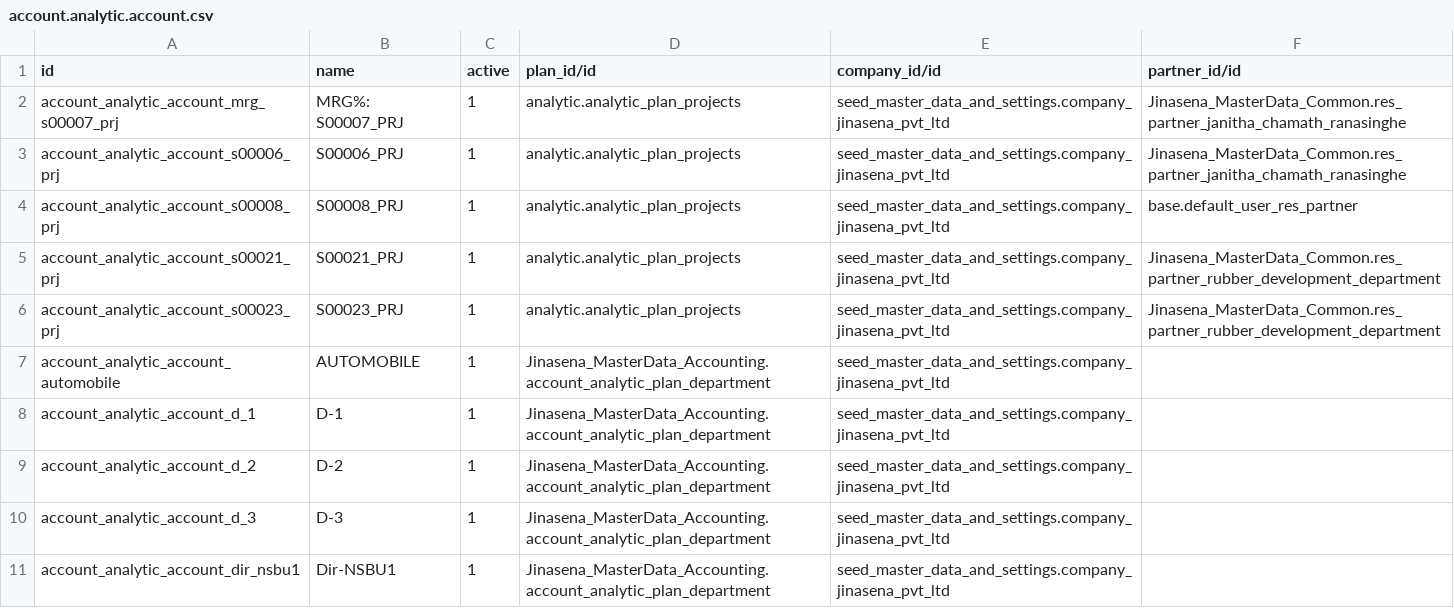
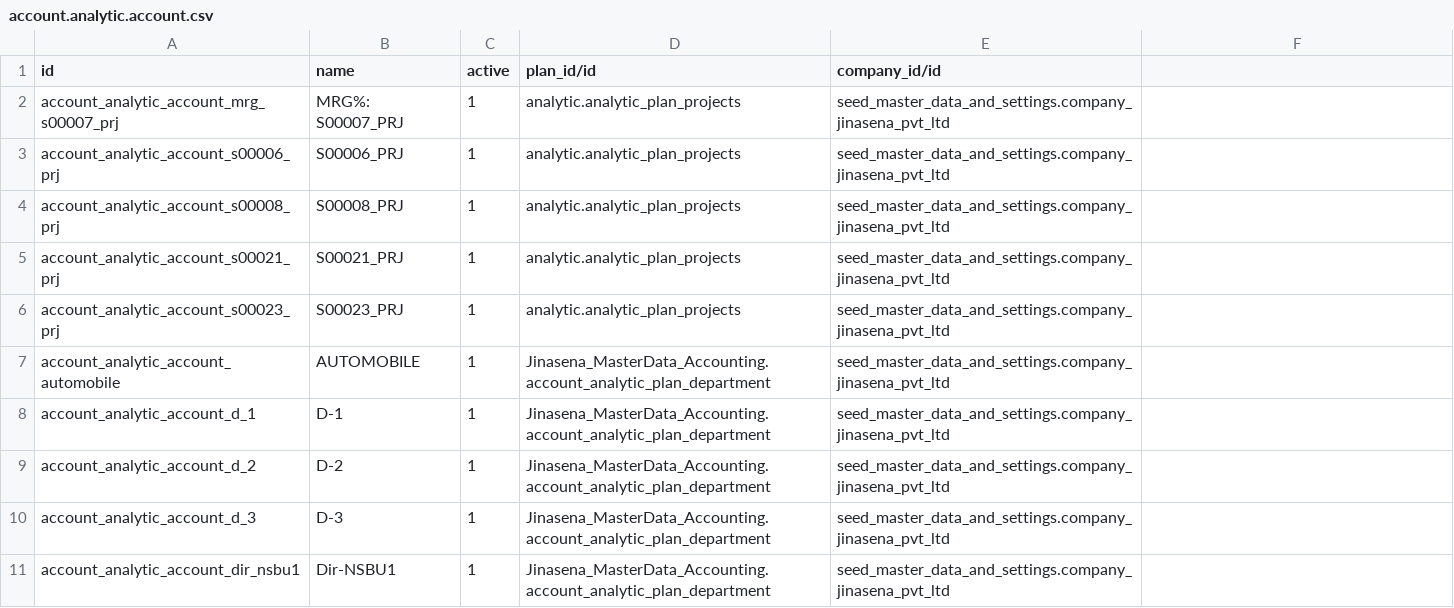
Before and after one commit to sanjayaWjinasena/Jinasena_MasterData_Accounting, a CSV file: data/account.analytic.account.csv, drawn as a sheet; only a part is shown; the diff names each change by its address in the sheet, - before the commit and + after, or states it on an @@ line.

Commit message:
Skip partner_id on account.analytic.account (check_company mismatch on upgrade)

```diff
--- a/data/account.analytic.account.csv
+++ b/data/account.analytic.account.csv
-F1: partner_id/id
+F1: (empty)
-F2:F3: Jinasena_MasterData_Common.res_partner_janitha_chamath_ranasinghe
+F2:F3: (empty)
-F4: base.default_user_res_partner
+F4: (empty)
-F5:F6: Jinasena_MasterData_Common.res_partner_rubber_development_department
+F5:F6: (empty)
```
